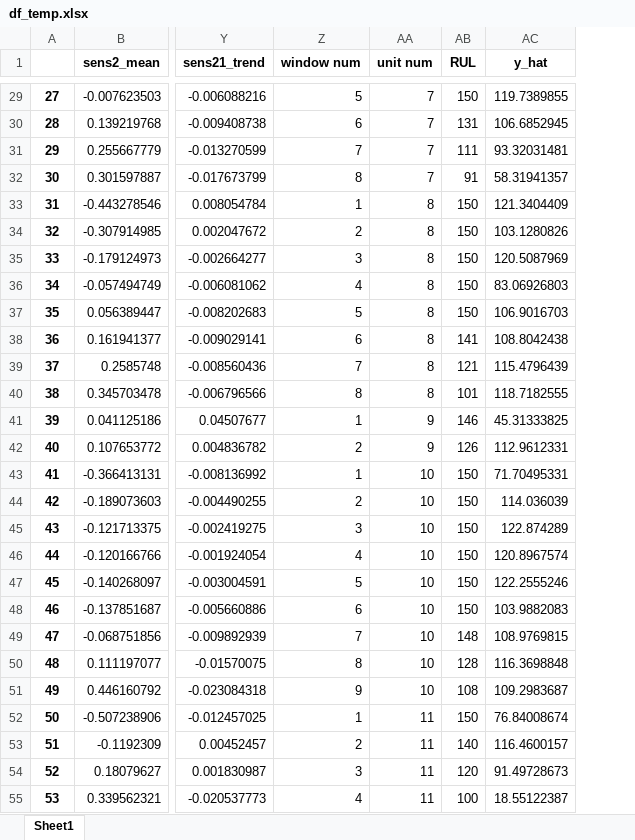
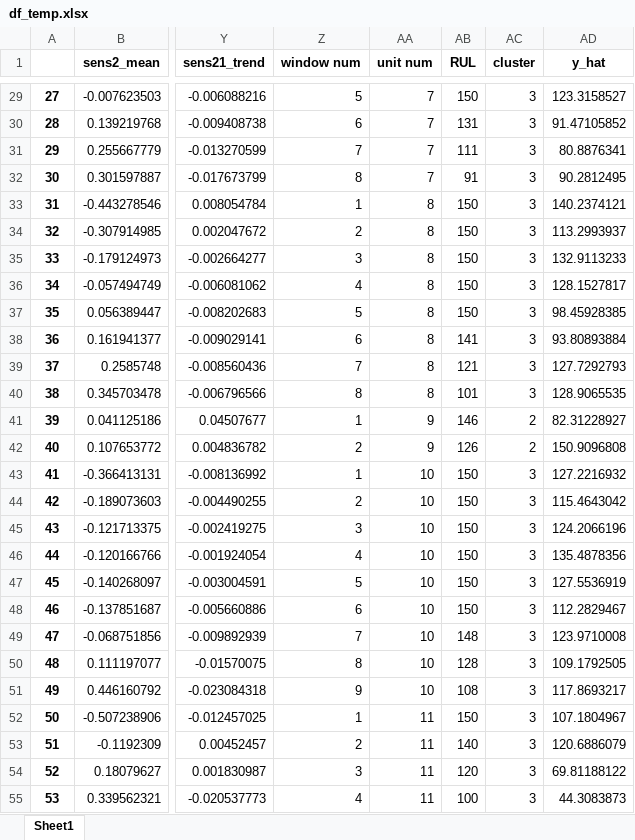
Before and after one commit to cchanzl/federated-learning-models, an Excel workbook: extracted/df_temp.xlsx, sheet Sheet1, drawn as a sheet; only a part is shown, gaps mark what is left out; values as stored, in another font and other column widths than the file's, no borders; addresses are those after the commit; the diff covers the shown part only; the diff names each change by its address in the sheet, - before the commit and + after, or states it on an @@ line.

```diff
--- a/extracted/df_temp.xlsx (sheet Sheet1)
+++ b/extracted/df_temp.xlsx (sheet Sheet1)
+column AC (cluster), rows 29-55: 3 | 3 | 3 | 3 | 3 | 3 | 3 | 3 | 3 | 3 | 3 | 3 | 2 | 2 | 3 | 3 | 3 | 3 | 3 | 3 | 3 | 3 | 3 | 3 | 3 | 3 | 3
-AD29 (y_hat): 119.7389855
+AD29 (y_hat): 123.3158527
-AD30 (y_hat): 106.6852945
+AD30 (y_hat): 91.47105852
-AD31 (y_hat): 93.32031481
+AD31 (y_hat): 80.8876341
-AD32 (y_hat): 58.31941357
+AD32 (y_hat): 90.2812495
-AD33 (y_hat): 121.3404409
+AD33 (y_hat): 140.2374121
-AD34 (y_hat): 103.1280826
+AD34 (y_hat): 113.2993937
-AD35 (y_hat): 120.5087969
+AD35 (y_hat): 132.9113233
-AD36 (y_hat): 83.06926803
+AD36 (y_hat): 128.1527817
-AD37 (y_hat): 106.9016703
+AD37 (y_hat): 98.45928385
-AD38 (y_hat): 108.8042438
+AD38 (y_hat): 93.80893884
-AD39 (y_hat): 115.4796439
+AD39 (y_hat): 127.7292793
-AD40 (y_hat): 118.7182555
+AD40 (y_hat): 128.9065535
-AD41 (y_hat): 45.31333825
+AD41 (y_hat): 82.31228927
-AD42 (y_hat): 112.9612331
+AD42 (y_hat): 150.9096808
-AD43 (y_hat): 71.70495331
+AD43 (y_hat): 127.2216932
-AD44 (y_hat): 114.036039
+AD44 (y_hat): 115.4643042
-AD45 (y_hat): 122.874289
+AD45 (y_hat): 124.2066196
-AD46 (y_hat): 120.8967574
+AD46 (y_hat): 135.4878356
-AD47 (y_hat): 122.2555246
+AD47 (y_hat): 127.5536919
-AD48 (y_hat): 103.9882083
+AD48 (y_hat): 112.2829467
-AD49 (y_hat): 108.9769815
+AD49 (y_hat): 123.9710008
-AD50 (y_hat): 116.3698848
+AD50 (y_hat): 109.1792505
-AD51 (y_hat): 109.2983687
+AD51 (y_hat): 117.8693217
-AD52 (y_hat): 76.84008674
+AD52 (y_hat): 107.1804967
-AD53 (y_hat): 116.4600157
+AD53 (y_hat): 120.6886079
-AD54 (y_hat): 91.49728673
+AD54 (y_hat): 69.81188122
-AD55 (y_hat): 18.55122387
+AD55 (y_hat): 44.3083873
```
Also changed, not shown: 577 edited cells elsewhere in this sheet, 23 other files.
